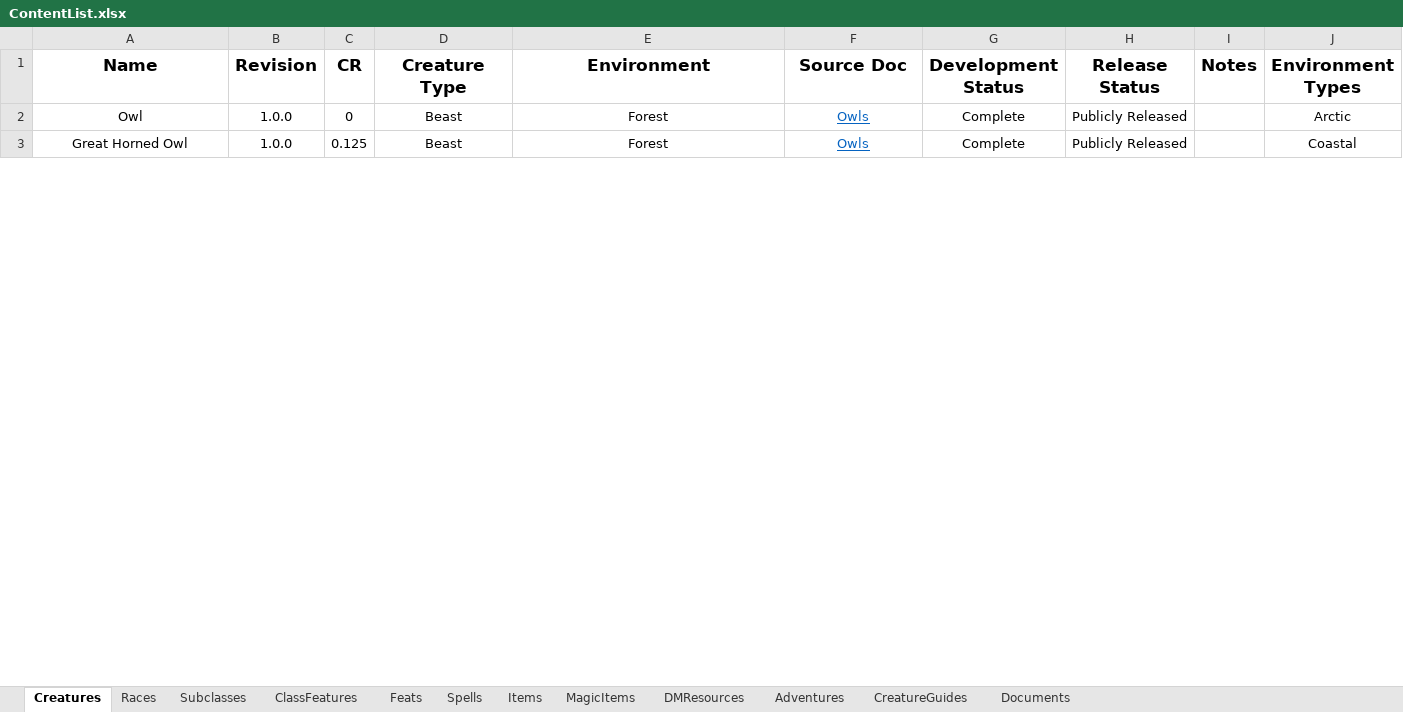
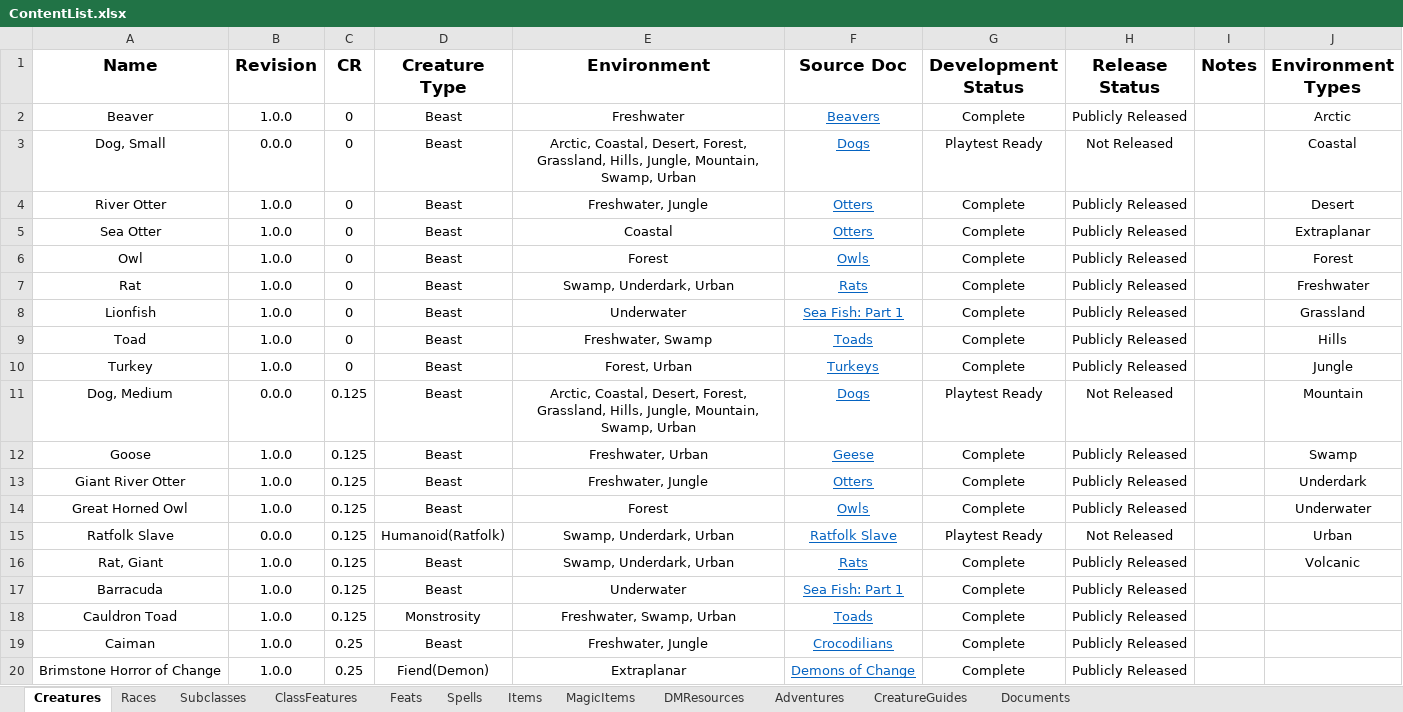
Before and after one commit to HankSnouwaert/DnD-Homebrew, an Excel workbook: ContentList.xlsx, sheet Creatures, drawn as a sheet; only a part is shown; values as stored, in another font and other column widths than the file's, no borders; conditional formats not drawn; addresses are those after the commit; the diff covers the shown part only; the diff names each change by its address in the sheet, - before the commit and + after, or states it on an @@ line.

Commit message:
Update links in content list

```diff
--- a/ContentList.xlsx (sheet Creatures)
+++ b/ContentList.xlsx (sheet Creatures)
+row 2: Beaver | 1.0.0 | 0 | Beast | Freshwater | Beavers | Complete | Publicly Released |  | Arctic
+row 3: Dog, Small | 0.0.0 | 0 | Beast | Arctic, Coastal, Desert, Forest, Grassland, Hills, Jungle, Mountain, Swamp, Urban | Dogs | Playtest Ready | Not Released |  | Coastal
+row 4: River Otter | 1.0.0 | 0 | Beast | Freshwater, Jungle | Otters | Complete | Publicly Released |  | Desert
+row 5: Sea Otter | 1.0.0 | 0 | Beast | Coastal | Otters | Complete | Publicly Released |  | Extraplanar
-J6 (Environment Types): Arctic
+J6 (Environment Types): Forest
+row 7: Rat | 1.0.0 | 0 | Beast | Swamp, Underdark, Urban | Rats | Complete | Publicly Released |  | Freshwater
+row 8: Lionfish | 1.0.0 | 0 | Beast | Underwater | Sea Fish: Part 1 | Complete | Publicly Released |  | Grassland
+row 9: Toad | 1.0.0 | 0 | Beast | Freshwater, Swamp | Toads | Complete | Publicly Released |  | Hills
+row 10: Turkey | 1.0.0 | 0 | Beast | Forest, Urban | Turkeys | Complete | Publicly Released |  | Jungle
+row 11: Dog, Medium | 0.0.0 | 0.125 | Beast | Arctic, Coastal, Desert, Forest, Grassland, Hills, Jungle, Mountain, Swamp, Urban | Dogs | Playtest Ready | Not Released |  | Mountain
+row 12: Goose | 1.0.0 | 0.125 | Beast | Freshwater, Urban | Geese | Complete | Publicly Released |  | Swamp
+row 13: Giant River Otter | 1.0.0 | 0.125 | Beast | Freshwater, Jungle | Otters | Complete | Publicly Released |  | Underdark
-J14 (Environment Types): Coastal
+J14 (Environment Types): Underwater
+row 15: Ratfolk Slave | 0.0.0 | 0.125 | Humanoid(Ratfolk) | Swamp, Underdark, Urban | Ratfolk Slave | Playtest Ready | Not Released |  | Urban
+row 16: Rat, Giant | 1.0.0 | 0.125 | Beast | Swamp, Underdark, Urban | Rats | Complete | Publicly Released |  | Volcanic
@@ row 110 moved to row 17: Barracuda @@
@@ row 82 moved to row 18: Cauldron Toad @@
@@ row 23 moved to row 19: Caiman @@
@@ row 19 moved to row 20: Brimstone Horror of Change @@
```
Also changed, not shown: 12 added rows, 25 removed rows, 113 moved rows and 25 edited cells elsewhere in this sheet.
